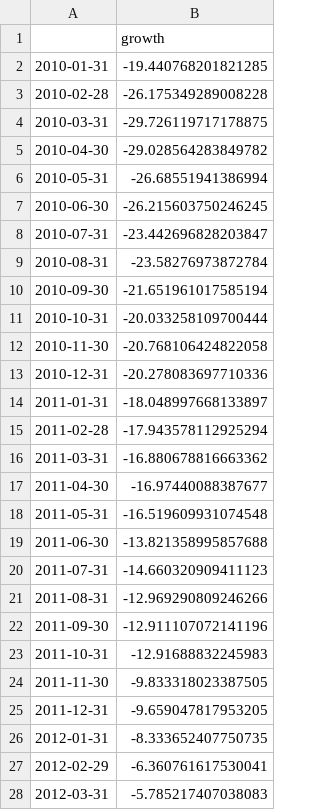
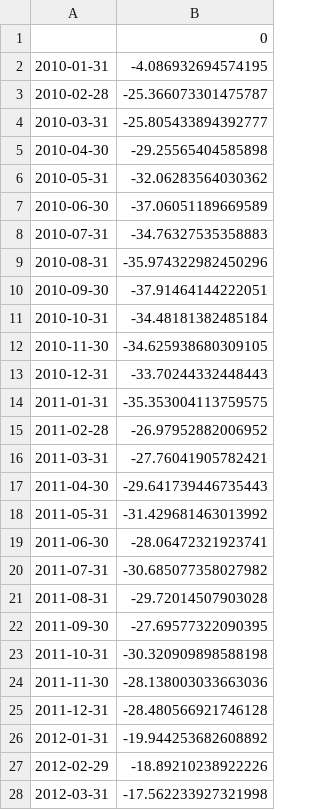
Before and after one commit to miaxiaozl/forex-project, a CSV file: data/growth.csv, drawn as a sheet; only a part is shown; the diff covers the shown part only.

```diff
--- a/data/growth.csv
+++ b/data/growth.csv
@@ -1,28 +1,28 @@
-,growth
-2010-01-31,-19.440768201821285
-2010-02-28,-26.175349289008228
-2010-03-31,-29.726119717178875
-2010-04-30,-29.028564283849782
-2010-05-31,-26.68551941386994
-2010-06-30,-26.215603750246245
-2010-07-31,-23.442696828203847
-2010-08-31,-23.58276973872784
-2010-09-30,-21.651961017585194
-2010-10-31,-20.033258109700444
-2010-11-30,-20.768106424822058
-2010-12-31,-20.278083697710336
-2011-01-31,-18.048997668133897
-2011-02-28,-17.943578112925294
-2011-03-31,-16.880678816663362
-2011-04-30,-16.97440088387677
-2011-05-31,-16.519609931074548
-2011-06-30,-13.821358995857688
-2011-07-31,-14.660320909411123
-2011-08-31,-12.969290809246266
-2011-09-30,-12.911107072141196
-2011-10-31,-12.91688832245983
-2011-11-30,-9.833318023387505
-2011-12-31,-9.659047817953205
-2012-01-31,-8.333652407750735
-2012-02-29,-6.360761617530041
-2012-03-31,-5.785217407038083
+,0
+2010-01-31,-4.086932694574195
+2010-02-28,-25.366073301475787
+2010-03-31,-25.805433894392777
+2010-04-30,-29.25565404585898
+2010-05-31,-32.06283564030362
+2010-06-30,-37.06051189669589
+2010-07-31,-34.76327535358883
+2010-08-31,-35.974322982450296
+2010-09-30,-37.91464144222051
+2010-10-31,-34.48181382485184
+2010-11-30,-34.625938680309105
+2010-12-31,-33.70244332448443
+2011-01-31,-35.353004113759575
+2011-02-28,-26.97952882006952
+2011-03-31,-27.76041905782421
+2011-04-30,-29.641739446735443
+2011-05-31,-31.429681463013992
+2011-06-30,-28.06472321923741
+2011-07-31,-30.685077358027982
+2011-08-31,-29.72014507903028
+2011-09-30,-27.69577322090395
+2011-10-31,-30.320909898588198
+2011-11-30,-28.138003033663036
+2011-12-31,-28.480566921746128
+2012-01-31,-19.944253682608892
+2012-02-29,-18.89210238922226
+2012-03-31,-17.562233927321998
```
Also changed, not shown: 1 added row and 146 edited cells elsewhere in this file, 8 other files.
